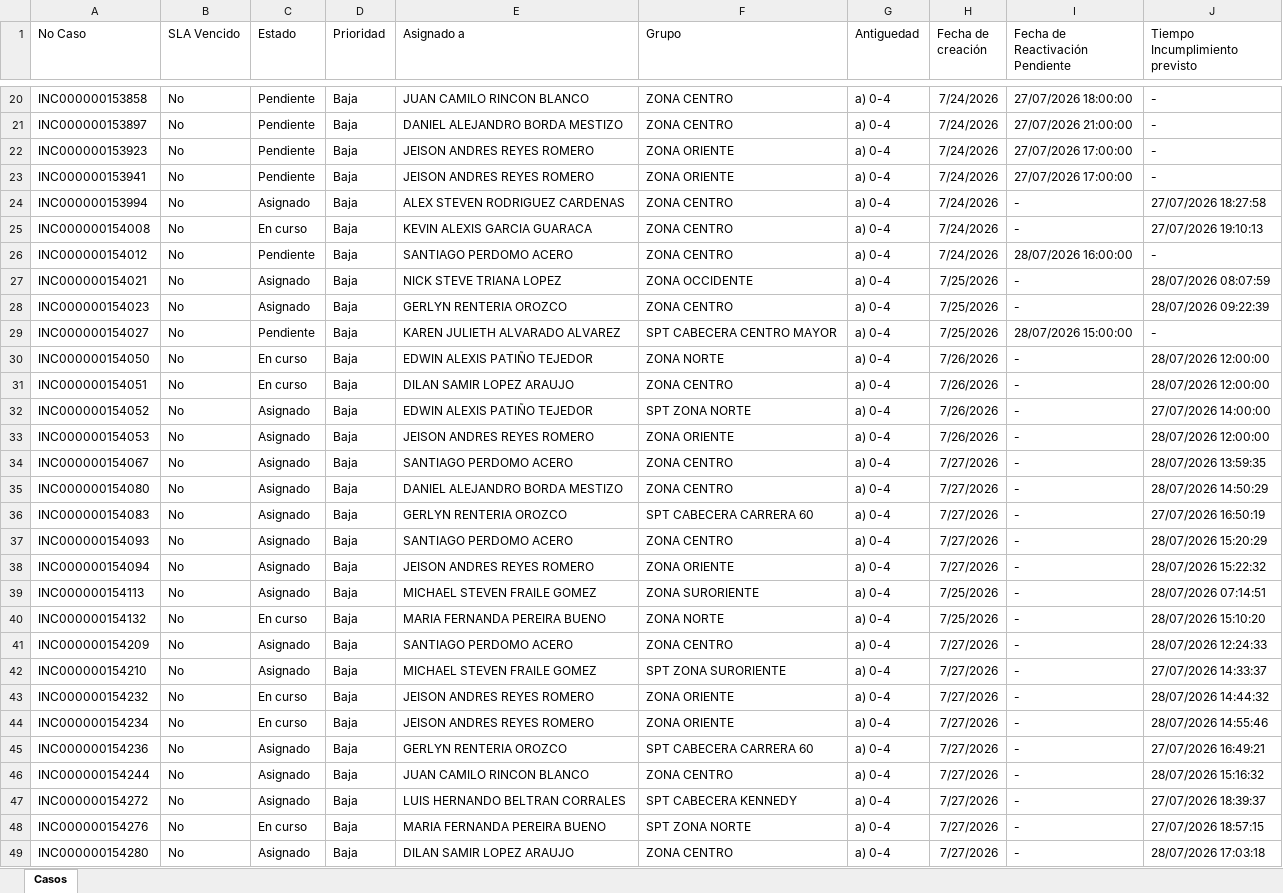
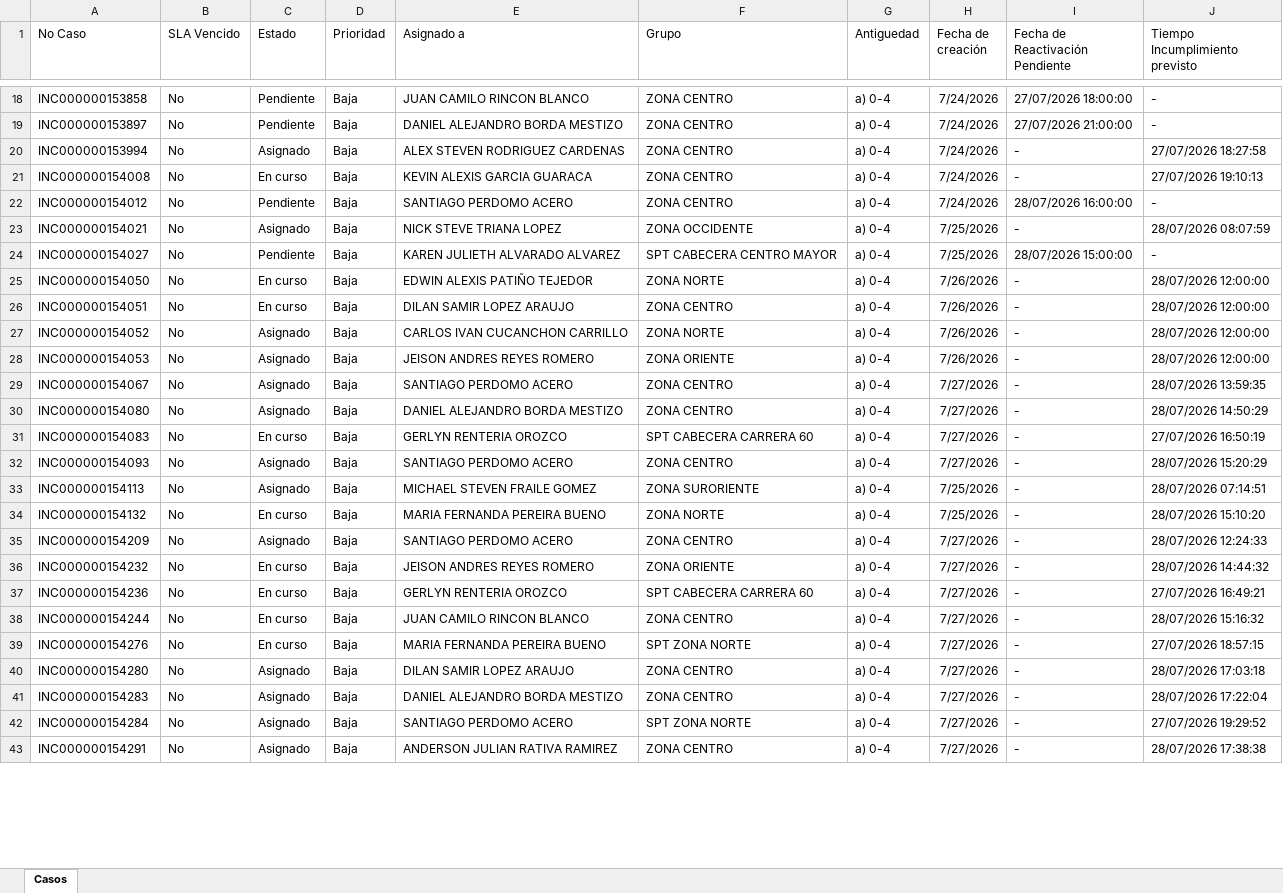
Before and after one commit to gersoncs/SPT, an Excel workbook: datos.xlsx, sheet Casos, drawn as a sheet; only a part is shown, gaps mark what is left out; the shorter side is filled out with more unchanged rows; values as stored, in another font and other column widths than the file's, no borders; removed rows and columns are numbered as before the commit, all else as after; the diff covers the shown part only; the diff names each change by its address in the sheet, - before the commit and + after, or states it on an @@ line.

```diff
--- a/datos.xlsx (sheet Casos)
+++ b/datos.xlsx (sheet Casos)
-row 22: INC000000153923 | No | Pendiente | Baja | JEISON ANDRES REYES ROMERO | ZONA ORIENTE | a) 0-4 | 7/24/2026 | 27/07/2026 17:00:00 | -
-row 23: INC000000153941 | No | Pendiente | Baja | JEISON ANDRES REYES ROMERO | ZONA ORIENTE | a) 0-4 | 7/24/2026 | 27/07/2026 17:00:00 | -
-row 28: INC000000154023 | No | Asignado | Baja | GERLYN RENTERIA OROZCO | ZONA CENTRO | a) 0-4 | 7/25/2026 | - | 28/07/2026 09:22:39
-E27 (Asignado a): EDWIN ALEXIS PATIÑO TEJEDOR
+E27 (Asignado a): CARLOS IVAN CUCANCHON CARRILLO
-F27 (Grupo): SPT ZONA NORTE
+F27 (Grupo): ZONA NORTE
-J27 (Tiempo Incumplimiento previsto): 27/07/2026 14:00:00
+J27 (Tiempo Incumplimiento previsto): 28/07/2026 12:00:00
-C31 (Estado): Asignado
+C31 (Estado): En curso
-row 38: INC000000154094 | No | Asignado | Baja | JEISON ANDRES REYES ROMERO | ZONA ORIENTE | a) 0-4 | 7/27/2026 | - | 28/07/2026 15:22:32
-row 42: INC000000154210 | No | Asignado | Baja | MICHAEL STEVEN FRAILE GOMEZ | SPT ZONA SURORIENTE | a) 0-4 | 7/27/2026 | - | 27/07/2026 14:33:37
-row 44: INC000000154234 | No | En curso | Baja | JEISON ANDRES REYES ROMERO | ZONA ORIENTE | a) 0-4 | 7/27/2026 | - | 28/07/2026 14:55:46
-C37:C38 (Estado): Asignado
+C37:C38 (Estado): En curso
-row 47: INC000000154272 | No | Asignado | Baja | LUIS HERNANDO BELTRAN CORRALES | SPT CABECERA KENNEDY | a) 0-4 | 7/27/2026 | - | 27/07/2026 18:39:37
```
Also changed, not shown: 7 added rows, 5 removed rows and 12 edited cells elsewhere in this sheet, notas.xlsx.
